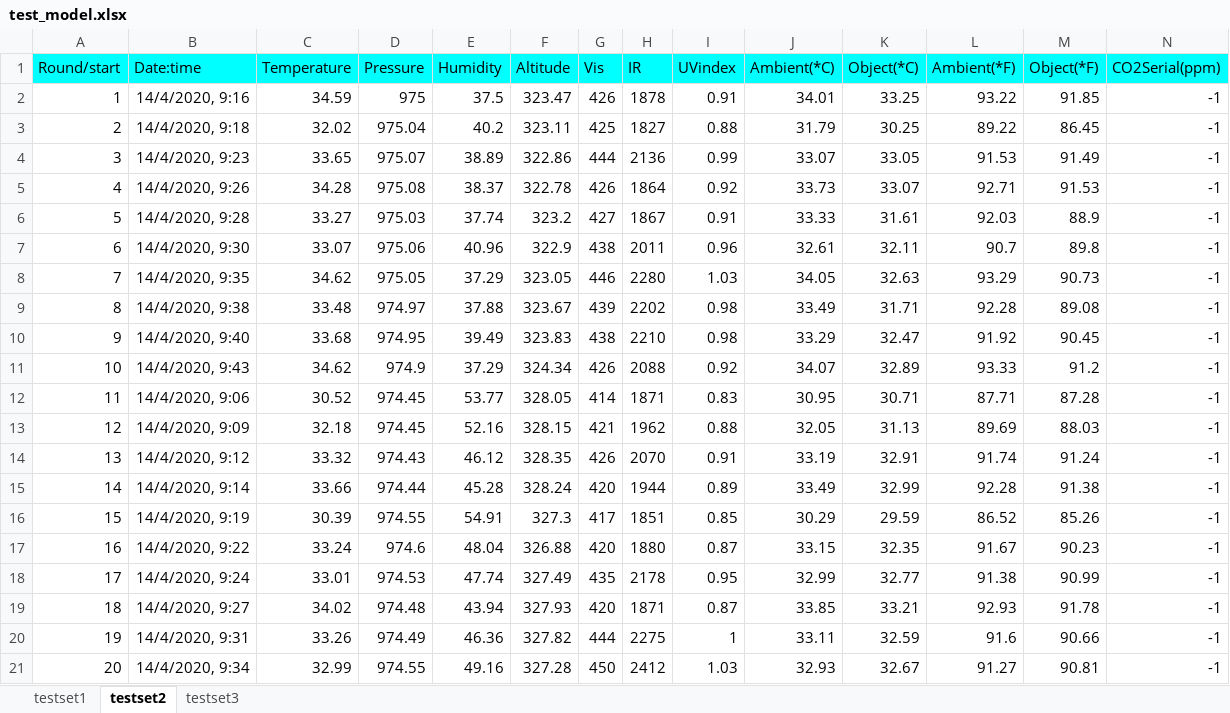
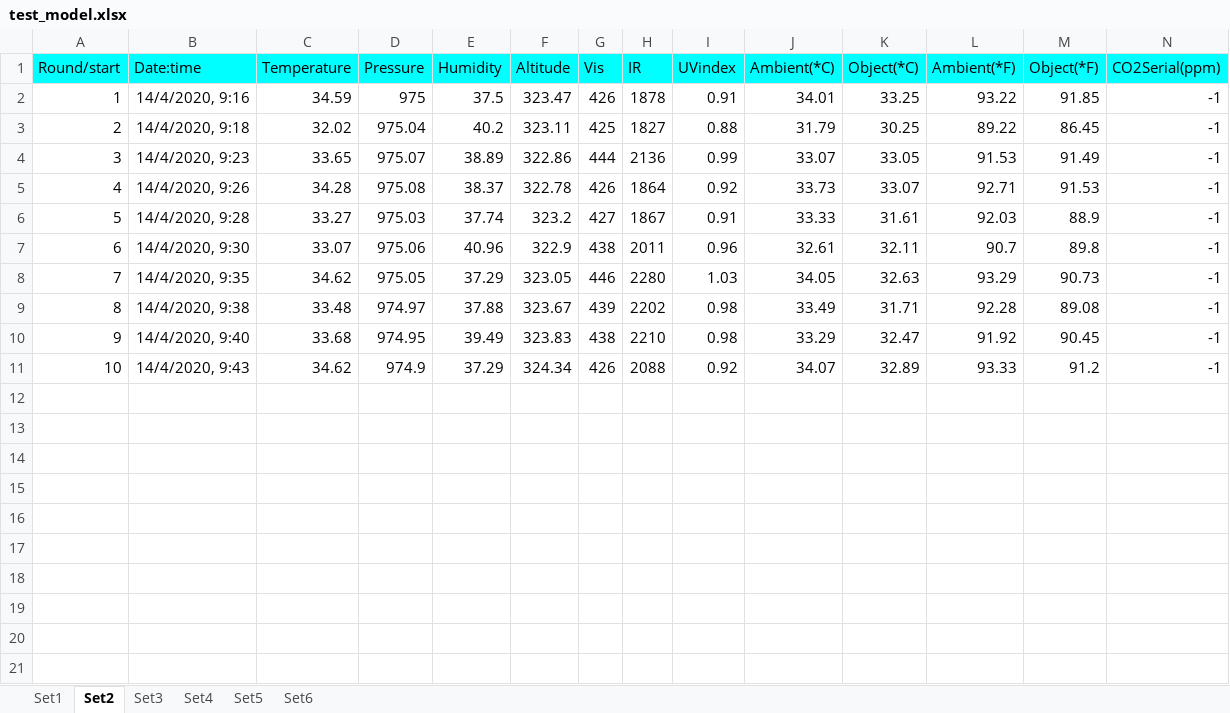
Before and after one commit to Pisitmind/dlspot-code, an Excel workbook: data-file/test_model.xlsx, sheet Set2, drawn as a sheet; only a part is shown; values as stored, in another font and other column widths than the file's, no borders; rows hold the shown columns only; the diff names each change by its address in the sheet, - before the commit and + after, or states it on an @@ line.

```diff
--- a/data-file/test_model.xlsx (sheet Set2)
+++ b/data-file/test_model.xlsx (sheet Set2)
-sheet tab: testset1
+sheet tab: Set1
-sheet tab: testset2
+sheet tab: Set2
-sheet tab: testset3
+sheet tab: Set3
+sheet tab: Set4
+sheet tab: Set5
+sheet tab: Set6
-row 12: 11 | 14/4/2020, 9:06 | 30.52 | 974.45 | 53.77 | 328.05 | 414 | 1871 | 0.83 | 30.95 | 30.71 | 87.71 | 87.28 | -1
-row 13: 12 | 14/4/2020, 9:09 | 32.18 | 974.45 | 52.16 | 328.15 | 421 | 1962 | 0.88 | 32.05 | 31.13 | 89.69 | 88.03 | -1
-row 14: 13 | 14/4/2020, 9:12 | 33.32 | 974.43 | 46.12 | 328.35 | 426 | 2070 | 0.91 | 33.19 | 32.91 | 91.74 | 91.24 | -1
-row 15: 14 | 14/4/2020, 9:14 | 33.66 | 974.44 | 45.28 | 328.24 | 420 | 1944 | 0.89 | 33.49 | 32.99 | 92.28 | 91.38 | -1
-row 16: 15 | 14/4/2020, 9:19 | 30.39 | 974.55 | 54.91 | 327.3 | 417 | 1851 | 0.85 | 30.29 | 29.59 | 86.52 | 85.26 | -1
-row 17: 16 | 14/4/2020, 9:22 | 33.24 | 974.6 | 48.04 | 326.88 | 420 | 1880 | 0.87 | 33.15 | 32.35 | 91.67 | 90.23 | -1
-row 18: 17 | 14/4/2020, 9:24 | 33.01 | 974.53 | 47.74 | 327.49 | 435 | 2178 | 0.95 | 32.99 | 32.77 | 91.38 | 90.99 | -1
-row 19: 18 | 14/4/2020, 9:27 | 34.02 | 974.48 | 43.94 | 327.93 | 420 | 1871 | 0.87 | 33.85 | 33.21 | 92.93 | 91.78 | -1
-row 20: 19 | 14/4/2020, 9:31 | 33.26 | 974.49 | 46.36 | 327.82 | 444 | 2275 | 1 | 33.11 | 32.59 | 91.6 | 90.66 | -1
-row 21: 20 | 14/4/2020, 9:34 | 32.99 | 974.55 | 49.16 | 327.28 | 450 | 2412 | 1.03 | 32.93 | 32.67 | 91.27 | 90.81 | -1
```
Also changed, not shown: sheet Set1, sheet Set3, 2 other files.
